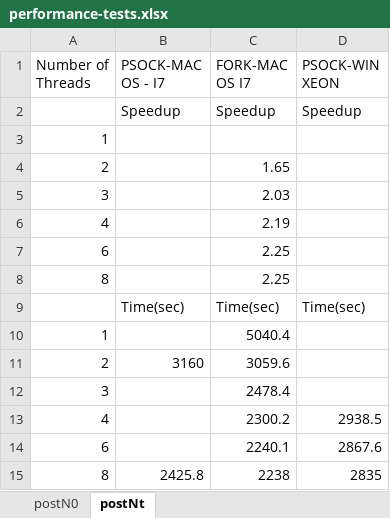
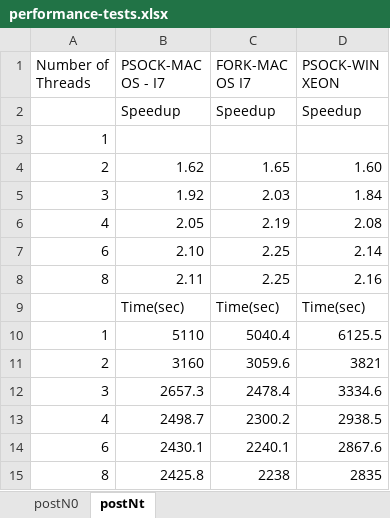
Before and after one commit to bogdanoancea/pop_test, an Excel workbook: performance-tests.xlsx, sheet postNt, drawn as a sheet; values as stored, in another font and other column widths than the file's, no borders; charts and pictures not drawn; the diff names each change by its address in the sheet, - before the commit and + after, or states it on an @@ line.

```diff
--- a/performance-tests.xlsx (sheet postNt)
+++ b/performance-tests.xlsx (sheet postNt)
-B4 (PSOCK-MAC OS - I7): (empty)
+B4 (PSOCK-MAC OS - I7): 1.62
-D4 (PSOCK-WIN XEON): (empty)
+D4 (PSOCK-WIN XEON): 1.60
-B5 (PSOCK-MAC OS - I7): (empty)
+B5 (PSOCK-MAC OS - I7): 1.92
-D5 (PSOCK-WIN XEON): (empty)
+D5 (PSOCK-WIN XEON): 1.84
-B6 (PSOCK-MAC OS - I7): (empty)
+B6 (PSOCK-MAC OS - I7): 2.05
-D6 (PSOCK-WIN XEON): (empty)
+D6 (PSOCK-WIN XEON): 2.08
-B7 (PSOCK-MAC OS - I7): (empty)
+B7 (PSOCK-MAC OS - I7): 2.10
-D7 (PSOCK-WIN XEON): (empty)
+D7 (PSOCK-WIN XEON): 2.14
-B8 (PSOCK-MAC OS - I7): (empty)
+B8 (PSOCK-MAC OS - I7): 2.11
-D8 (PSOCK-WIN XEON): (empty)
+D8 (PSOCK-WIN XEON): 2.16
-B10 (PSOCK-MAC OS - I7): (empty)
+B10 (PSOCK-MAC OS - I7): 5110
-D10 (PSOCK-WIN XEON): (empty)
+D10 (PSOCK-WIN XEON): 6125.5
-D11 (PSOCK-WIN XEON): (empty)
+D11 (PSOCK-WIN XEON): 3821
-B12 (PSOCK-MAC OS - I7): (empty)
+B12 (PSOCK-MAC OS - I7): 2657.3
-D12 (PSOCK-WIN XEON): (empty)
+D12 (PSOCK-WIN XEON): 3334.6
-B13 (PSOCK-MAC OS - I7): (empty)
+B13 (PSOCK-MAC OS - I7): 2498.7
-B14 (PSOCK-MAC OS - I7): (empty)
+B14 (PSOCK-MAC OS - I7): 2430.1
```
Also changed, not shown: charts or pictures, 1 other file.
